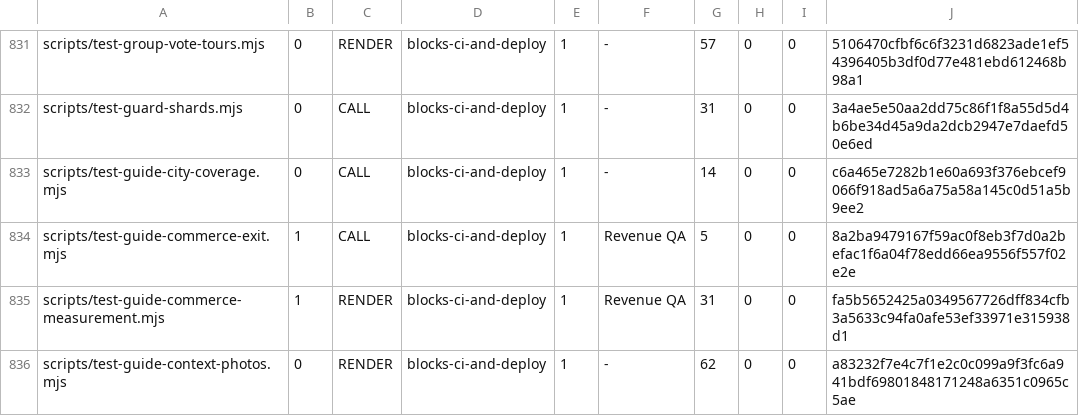
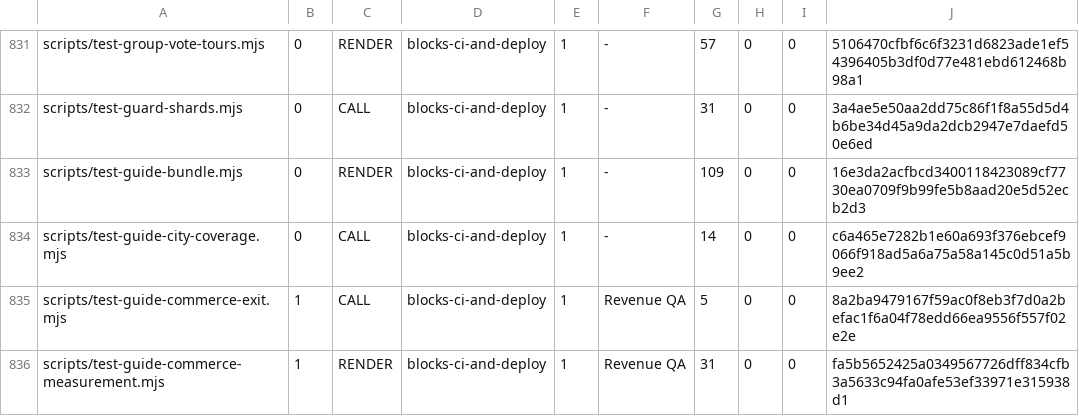
Before and after one commit to wallstreethyena/Wayfind, a TSV file: scripts/lib/guard-expectations.tsv, drawn as a sheet; only a part is shown, gaps mark what is left out; the shorter side is filled out with more unchanged rows; the diff names each change by its address in the sheet, - before the commit and + after, or states it on an @@ line.

```diff
--- a/scripts/lib/guard-expectations.tsv
+++ b/scripts/lib/guard-expectations.tsv
+row 833: scripts/test-guide-bundle.mjs | 0 | RENDER | blocks-ci-and-deploy | 1 | - | 109 | 0 | 0 | 16e3da2acfbcd3400118423089cf7730ea0709f9b99fe5b8aad20e5d52ecb2d3
```
